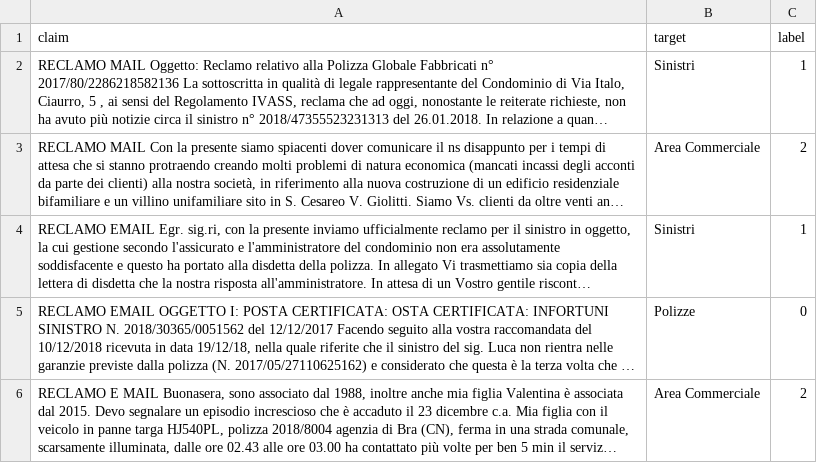
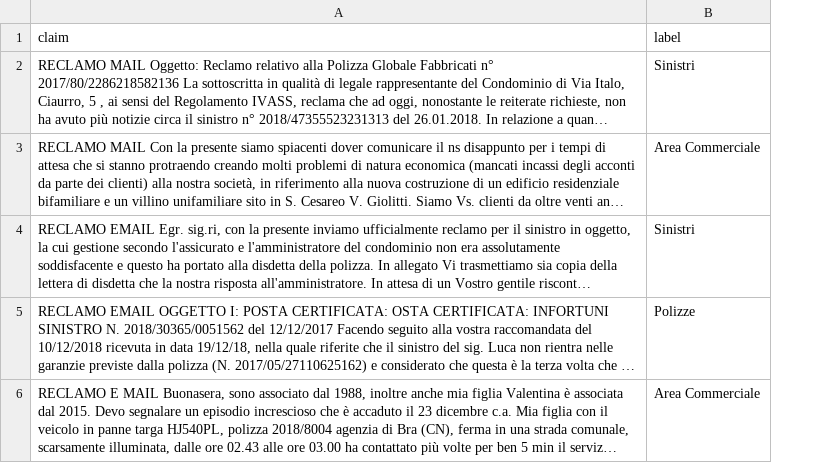
Before and after one commit to mattiamazzari/BELT, a CSV file: sample_data/dati_fittizi.csv, drawn as a sheet; only a part is shown; long unchanged cells end in …; the diff covers the shown part only; the diff names each change by its address in the sheet, - before the commit and + after, or states it on an @@ line.

Commit message:
csv modified

```diff
--- a/sample_data/dati_fittizi.csv
+++ b/sample_data/dati_fittizi.csv
-column C (label), rows 2-6: 1 | 2 | 1 | 0 | 2
-B1: target
+B1: label
```
Also changed, not shown: 1 edited cell elsewhere in this file.
